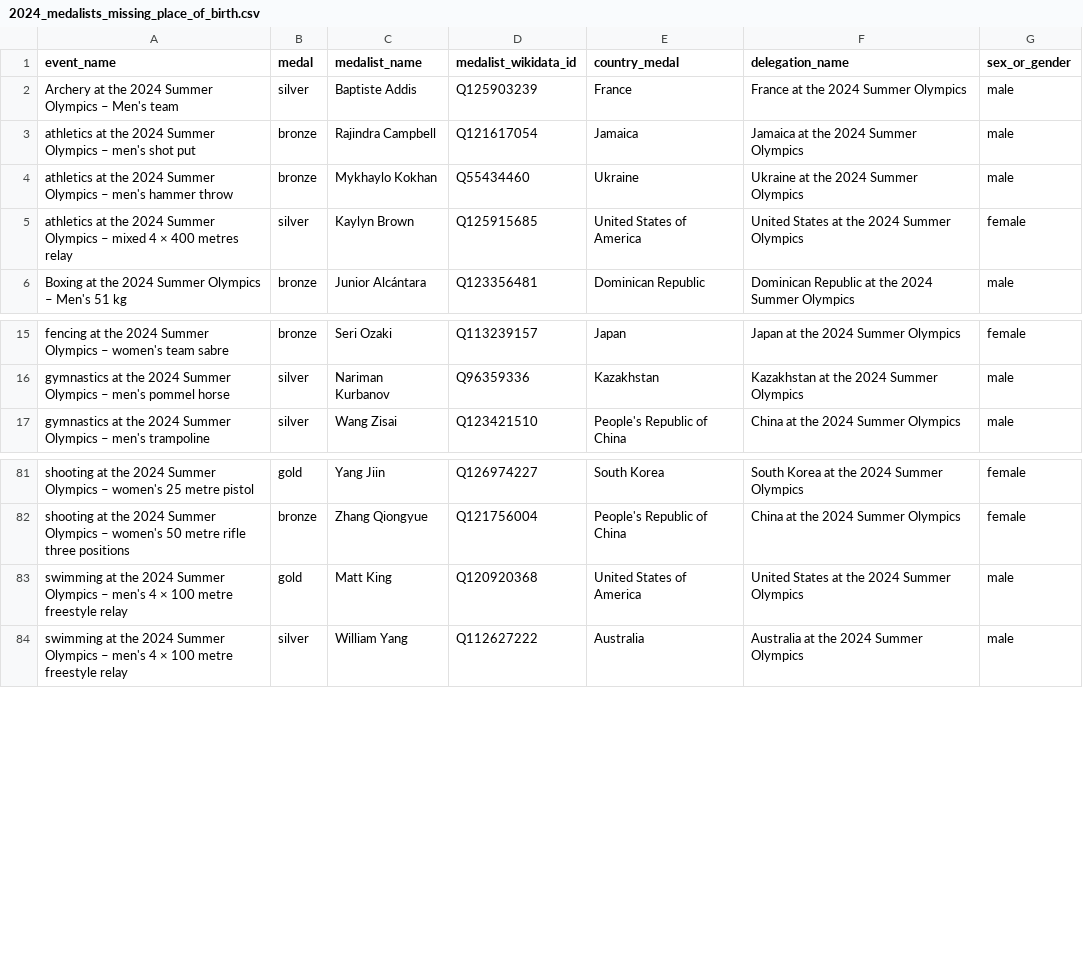
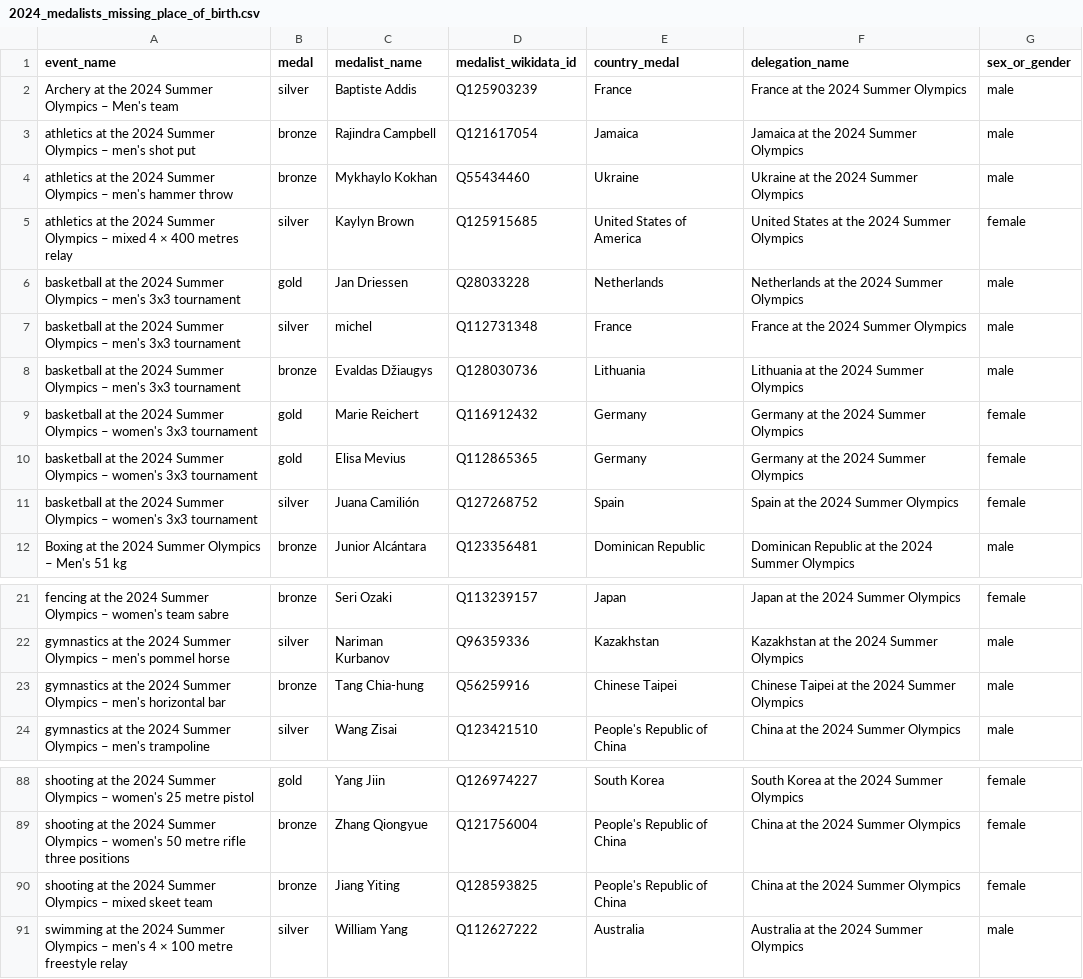
Before and after one commit to EDJNet/OlympicsGoNUTS, a CSV file: 2024/2024_medalists_missing_place_of_birth.csv, drawn as a sheet; only a part is shown, gaps mark what is left out.

```diff
--- a/2024/2024_medalists_missing_place_of_birth.csv
+++ b/2024/2024_medalists_missing_place_of_birth.csv
@@ -5,2 +5,8 @@ athletics at the 2024 Summer Olympics – men's hammer throw,bronze,Mykhaylo Kok
 athletics at the 2024 Summer Olympics – mixed 4 × 400 metres relay,silver,Kaylyn Brown,Q125915685,United States of America,United States at the 2024 Summer Olympics,female
+basketball at the 2024 Summer Olympics – men's 3x3 tournament,gold,Jan Driessen,Q28033228,Netherlands,Netherlands at the 2024 Summer Olympics,male
+basketball at the 2024 Summer Olympics – men's 3x3 tournament,silver,michel,Q112731348,France,France at the 2024 Summer Olympics,male
+basketball at the 2024 Summer Olympics – men's 3x3 tournament,bronze,Evaldas Džiaugys,Q128030736,Lithuania,Lithuania at the 2024 Summer Olympics,male
+basketball at the 2024 Summer Olympics – women's 3x3 tournament,gold,Marie Reichert,Q116912432,Germany,Germany at the 2024 Summer Olympics,female
+basketball at the 2024 Summer Olympics – women's 3x3 tournament,gold,Elisa Mevius,Q112865365,Germany,Germany at the 2024 Summer Olympics,female
+basketball at the 2024 Summer Olympics – women's 3x3 tournament,silver,Juana Camilión,Q127268752,Spain,Spain at the 2024 Summer Olympics,female
 Boxing at the 2024 Summer Olympics – Men's 51 kg,bronze,Junior Alcántara,Q123356481,Dominican Republic,Dominican Republic at the 2024 Summer Olympics,male
@@ -16,2 +22,3 @@ fencing at the 2024 Summer Olympics – women's team sabre,bronze,Seri Ozaki,Q11
 gymnastics at the 2024 Summer Olympics – men's pommel horse,silver,Nariman Kurbanov,Q96359336,Kazakhstan,Kazakhstan at the 2024 Summer Olympics,male
+gymnastics at the 2024 Summer Olympics – men's horizontal bar,bronze,Tang Chia-hung,Q56259916,Chinese Taipei,Chinese Taipei at the 2024 Summer Olympics,male
 gymnastics at the 2024 Summer Olympics – men's trampoline,silver,Wang Zisai,Q123421510,People's Republic of China,China at the 2024 Summer Olympics,male
@@ -82,3 +89,3 @@ shooting at the 2024 Summer Olympics – women's 25 metre pistol,gold,Yang Jiin,
 shooting at the 2024 Summer Olympics – women's 50 metre rifle three positions,bronze,Zhang Qiongyue,Q121756004,People's Republic of China,China at the 2024 Summer Olympics,female
-swimming at the 2024 Summer Olympics – men's 4 × 100 metre freestyle relay,gold,Matt King,Q120920368,United States of America,United States at the 2024 Summer Olympics,male
+shooting at the 2024 Summer Olympics – mixed skeet team,bronze,Jiang Yiting,Q128593825,People's Republic of China,China at the 2024 Summer Olympics,female
 swimming at the 2024 Summer Olympics – men's 4 × 100 metre freestyle relay,silver,William Yang,Q112627222,Australia,Australia at the 2024 Summer Olympics,male
```
Also changed, not shown: 2020/2020_medalists_missing_place_of_birth.csv, 2020/2020_medalists_missing_place_of_birth_from_NUTS_countries.csv, 17 other files.
